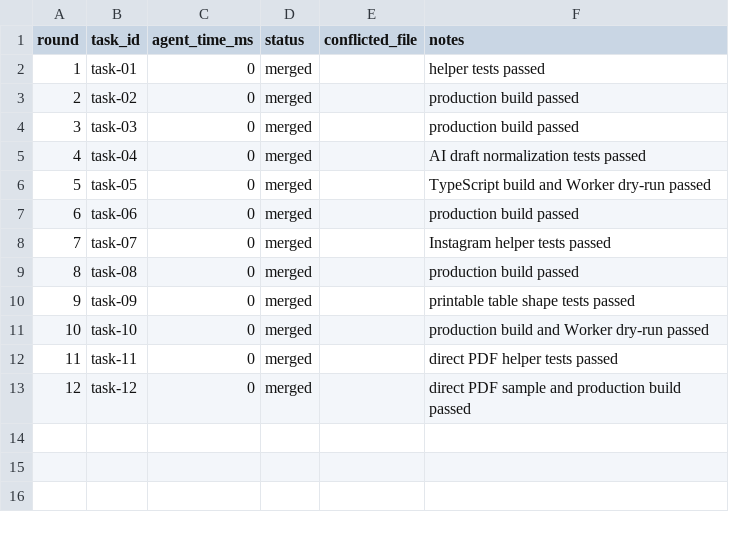
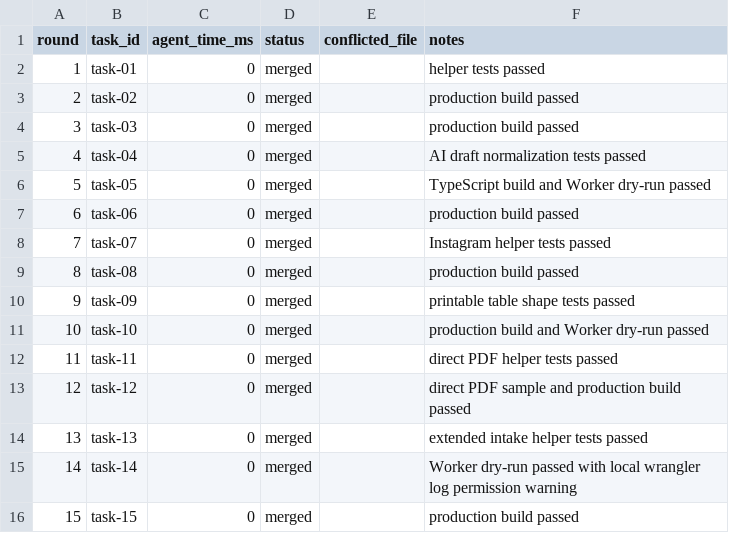
Before and after one commit to maroon-crocs/nutri-care, a TSV file: .godmode/build-log.tsv, drawn as a sheet.

Commit message:
feat(diet-plan): extend ai patient intake details

```diff
--- a/.godmode/build-log.tsv
+++ b/.godmode/build-log.tsv
@@ -13 +13,4 @@ round	task_id	agent_time_ms	status	conflicted_file	notes
 12	task-12	0	merged		direct PDF sample and production build passed
+13	task-13	0	merged		extended intake helper tests passed
+14	task-14	0	merged		Worker dry-run passed with local wrangler log permission warning
+15	task-15	0	merged		production build passed
```
Also changed, not shown: .godmode/session-log.tsv, 8 other files.
